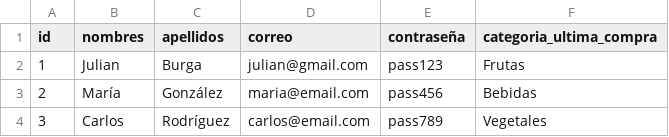
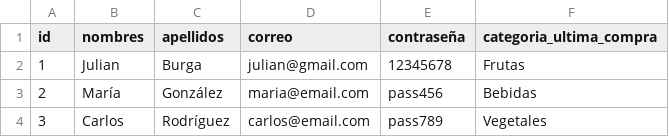
Before and after one commit to JulianB0315/super_market_py, a CSV file: chatbot-project-1/src/data/usuarios.csv, drawn as a sheet.

Commit message:
Update usuarios.csv

```diff
--- a/chatbot-project-1/src/data/usuarios.csv
+++ b/chatbot-project-1/src/data/usuarios.csv
@@ -1,3 +1,3 @@
 id,nombres,apellidos,correo,contraseña,categoria_ultima_compra
-1,Julian,Burga,julian@gmail.com,pass123,Frutas
+1,Julian,Burga,julian@gmail.com,12345678,Frutas
 2,María,González,maria@email.com,pass456,Bebidas
```
